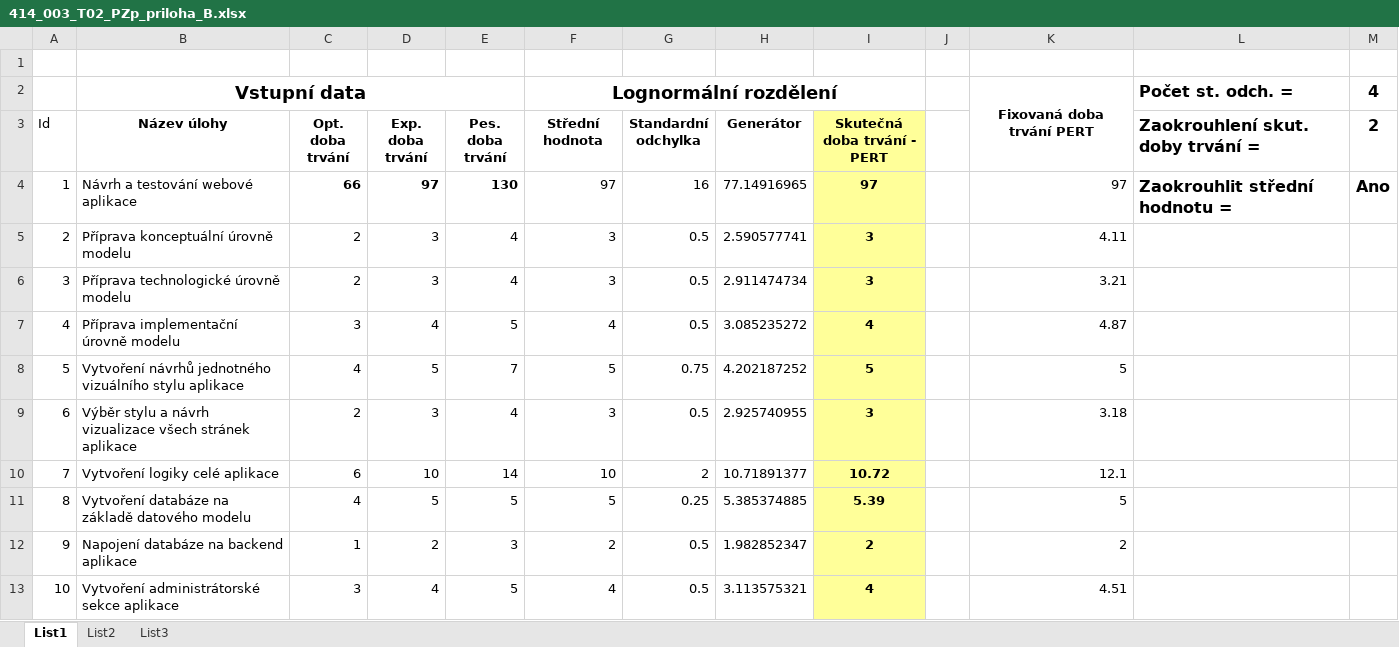
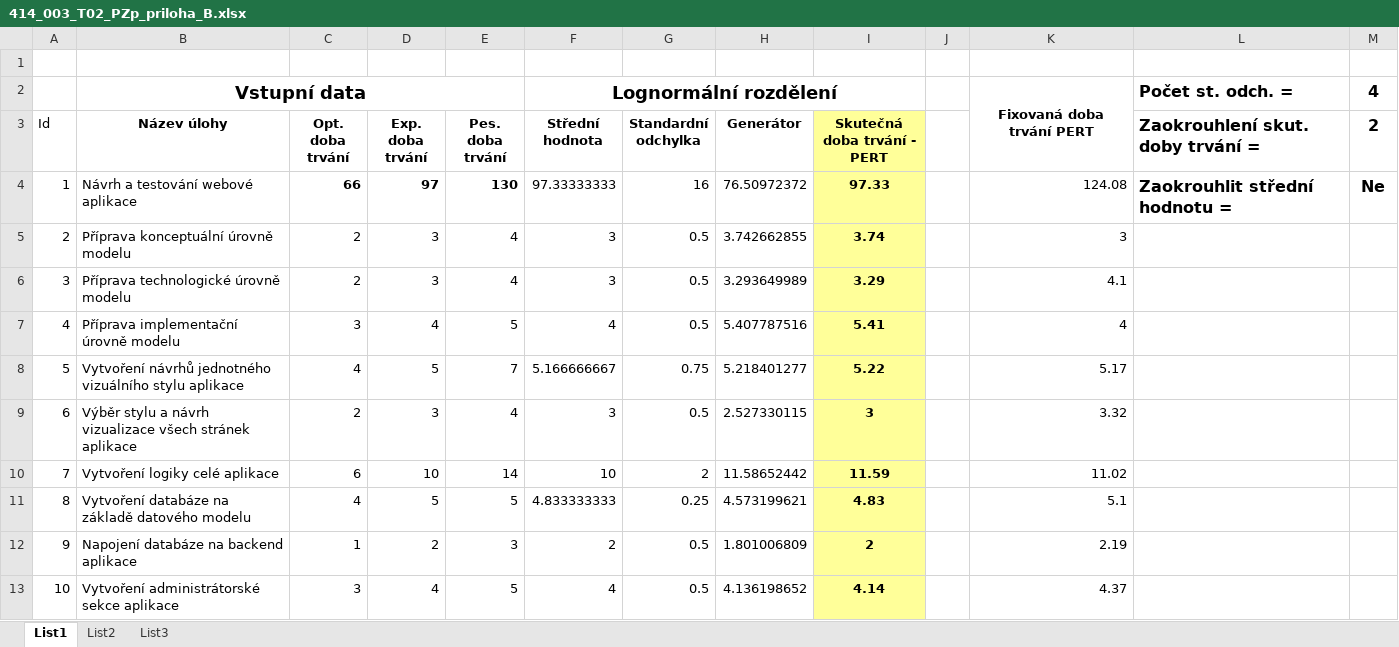
Before and after one commit to Hasatori/MS-Project-4IT414, an Excel workbook: 414_003_T02_PZp_priloha_B.xlsx, sheet List1, drawn as a sheet; only a part is shown; values as stored, in another font and other column widths than the file's, no borders; the diff covers the shown part only; the diff names each change by its address in the sheet, - before the commit and + after, or states it on an @@ line.

Commit message:
Úprava podle generátoru skutečnosti a výpočet EVy

```diff
--- a/414_003_T02_PZp_priloha_B.xlsx (sheet List1)
+++ b/414_003_T02_PZp_priloha_B.xlsx (sheet List1)
-F4 (Střední hodnota): 97
+F4 (Střední hodnota): 97.33333333
-H4 (Generátor): 77.14916965
+H4 (Generátor): 76.50972372
-I4 (Skutečná doba trvání - PERT): 97
+I4 (Skutečná doba trvání - PERT): 97.33
-K4: 97
+K4: 124.08
-M4 (2): Ano
+M4 (2): Ne
-H5 (Generátor): 2.590577741
+H5 (Generátor): 3.742662855
-I5 (Skutečná doba trvání - PERT): 3
+I5 (Skutečná doba trvání - PERT): 3.74
-K5: 4.11
+K5: 3
-H6 (Generátor): 2.911474734
+H6 (Generátor): 3.293649989
-I6 (Skutečná doba trvání - PERT): 3
+I6 (Skutečná doba trvání - PERT): 3.29
-K6: 3.21
+K6: 4.1
-H7 (Generátor): 3.085235272
+H7 (Generátor): 5.407787516
-I7 (Skutečná doba trvání - PERT): 4
+I7 (Skutečná doba trvání - PERT): 5.41
-K7: 4.87
+K7: 4
-F8 (Střední hodnota): 5
+F8 (Střední hodnota): 5.166666667
-H8 (Generátor): 4.202187252
+H8 (Generátor): 5.218401277
-I8 (Skutečná doba trvání - PERT): 5
+I8 (Skutečná doba trvání - PERT): 5.22
-K8: 5
+K8: 5.17
-H9 (Generátor): 2.925740955
+H9 (Generátor): 2.527330115
-K9: 3.18
+K9: 3.32
-H10 (Generátor): 10.71891377
+H10 (Generátor): 11.58652442
-I10 (Skutečná doba trvání - PERT): 10.72
+I10 (Skutečná doba trvání - PERT): 11.59
-K10: 12.1
+K10: 11.02
-F11 (Střední hodnota): 5
+F11 (Střední hodnota): 4.833333333
-H11 (Generátor): 5.385374885
+H11 (Generátor): 4.573199621
-I11 (Skutečná doba trvání - PERT): 5.39
+I11 (Skutečná doba trvání - PERT): 4.83
-K11: 5
+K11: 5.1
-H12 (Generátor): 1.982852347
+H12 (Generátor): 1.801006809
-K12: 2
+K12: 2.19
-H13 (Generátor): 3.113575321
+H13 (Generátor): 4.136198652
-I13 (Skutečná doba trvání - PERT): 4
+I13 (Skutečná doba trvání - PERT): 4.14
-K13: 4.51
+K13: 4.37
```
Also changed, not shown: 146 edited cells elsewhere in this sheet, 1 other file.
